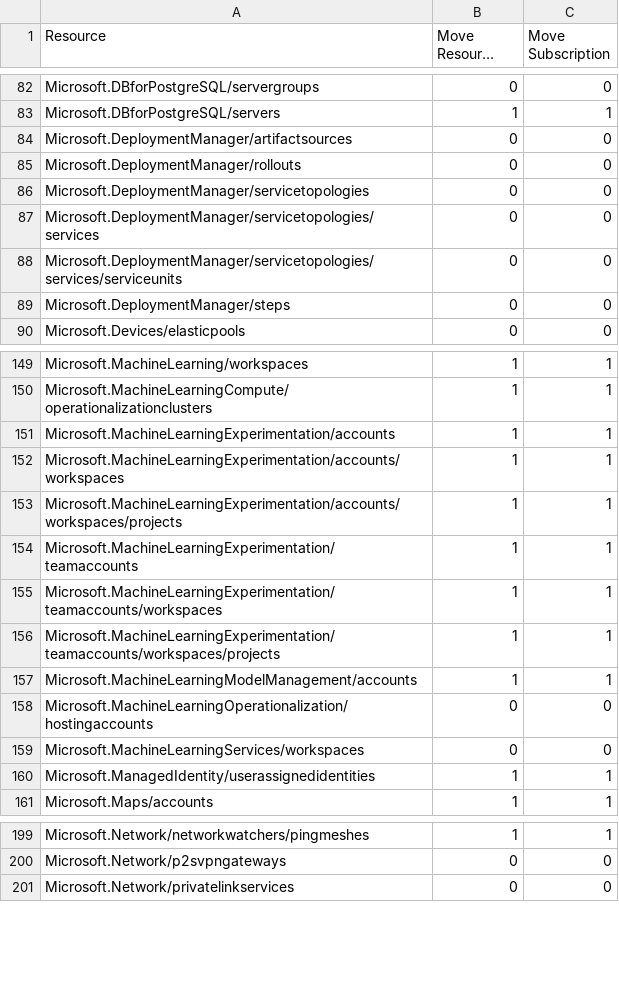
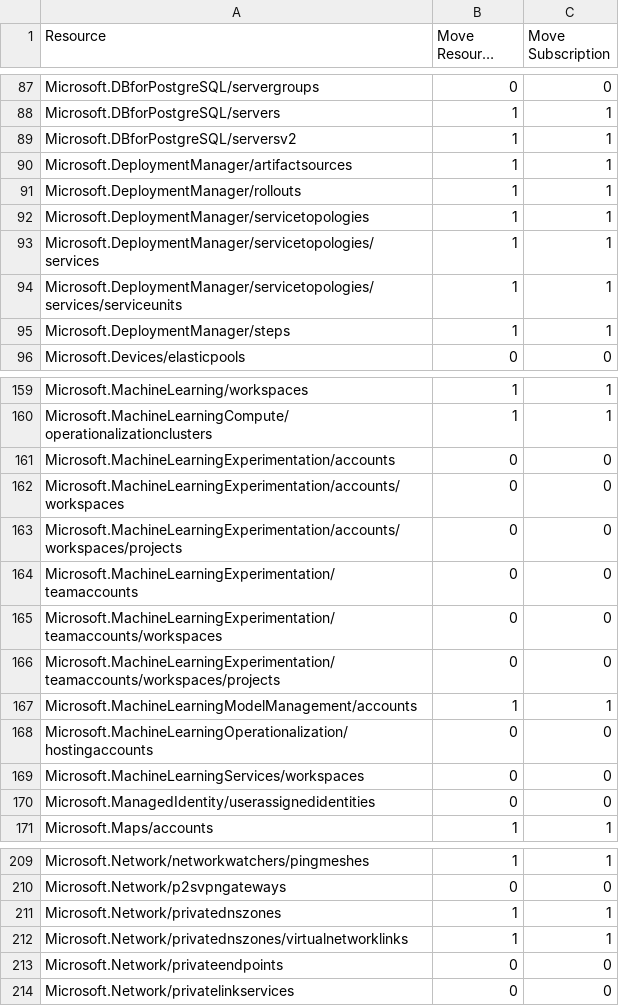
Before and after one commit to tfitzmac/resource-capabilities, a CSV file: move-support-resources.csv, drawn as a sheet; only a part is shown, gaps mark what is left out; long unchanged cells end in …; the diff covers the shown part only.

Commit message:
update move

```diff
--- a/move-support-resources.csv
+++ b/move-support-resources.csv
@@ -83,8 +88,9 @@ Microsoft.DBforPostgreSQL/servergroups,0,0
 Microsoft.DBforPostgreSQL/servers,1,1
-Microsoft.DeploymentManager/artifactsources,0,0
-Microsoft.DeploymentManager/rollouts,0,0
-Microsoft.DeploymentManager/servicetopologies,0,0
-Microsoft.DeploymentManager/servicetopologies/services,0,0
-Microsoft.DeploymentManager/servicetopologies/services/serviceunits,0,0
-Microsoft.DeploymentManager/steps,0,0
+Microsoft.DBforPostgreSQL/serversv2,1,1
+Microsoft.DeploymentManager/artifactsources,1,1
+Microsoft.DeploymentManager/rollouts,1,1
+Microsoft.DeploymentManager/servicetopologies,1,1
+Microsoft.DeploymentManager/servicetopologies/services,1,1
+Microsoft.DeploymentManager/servicetopologies/services/serviceunits,1,1
+Microsoft.DeploymentManager/steps,1,1
 Microsoft.Devices/elasticpools,0,0
@@ -150,8 +160,8 @@ Microsoft.MachineLearning/workspaces,1,1
 Microsoft.MachineLearningCompute/operationalizationclusters,1,1
-Microsoft.MachineLearningExperimentation/accounts,1,1
-Microsoft.MachineLearningExperimentation/accounts/workspaces,1,1
-Microsoft.MachineLearningExperimentation/accounts/workspaces/projects,1,1
-Microsoft.MachineLearningExperimentation/teamaccounts,1,1
-Microsoft.MachineLearningExperimentation/teamaccounts/workspaces,1,1
-Microsoft.MachineLearningExperimentation/teamaccounts/workspaces/projects,1,1
+Microsoft.MachineLearningExperimentation/accounts,0,0
+Microsoft.MachineLearningExperimentation/accounts/workspaces,0,0
+Microsoft.MachineLearningExperimentation/accounts/workspaces/projects,0,0
+Microsoft.MachineLearningExperimentation/teamaccounts,0,0
+Microsoft.MachineLearningExperimentation/teamaccounts/workspaces,0,0
+Microsoft.MachineLearningExperimentation/teamaccounts/workspaces/projects,0,0
 Microsoft.MachineLearningModelManagement/accounts,1,1
@@ -159,3 +169,3 @@ Microsoft.MachineLearningOperationalization/hostingaccounts,0,0
 Microsoft.MachineLearningServices/workspaces,0,0
-Microsoft.ManagedIdentity/userassignedidentities,1,1
+Microsoft.ManagedIdentity/userassignedidentities,0,0
 Microsoft.Maps/accounts,1,1
@@ -200,2 +210,5 @@ Microsoft.Network/networkwatchers/pingmeshes,1,1
 Microsoft.Network/p2svpngateways,0,0
+Microsoft.Network/privatednszones,1,1
+Microsoft.Network/privatednszones/virtualnetworklinks,1,1
+Microsoft.Network/privateendpoints,0,0
 Microsoft.Network/privatelinkservices,0,0
```
Also changed, not shown: 21 added rows, 3 removed rows and 12 edited cells elsewhere in this file.
